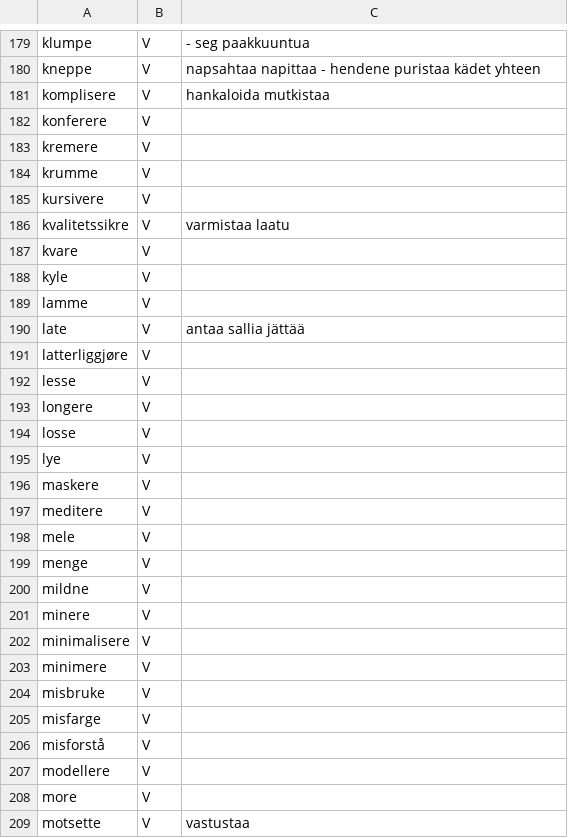
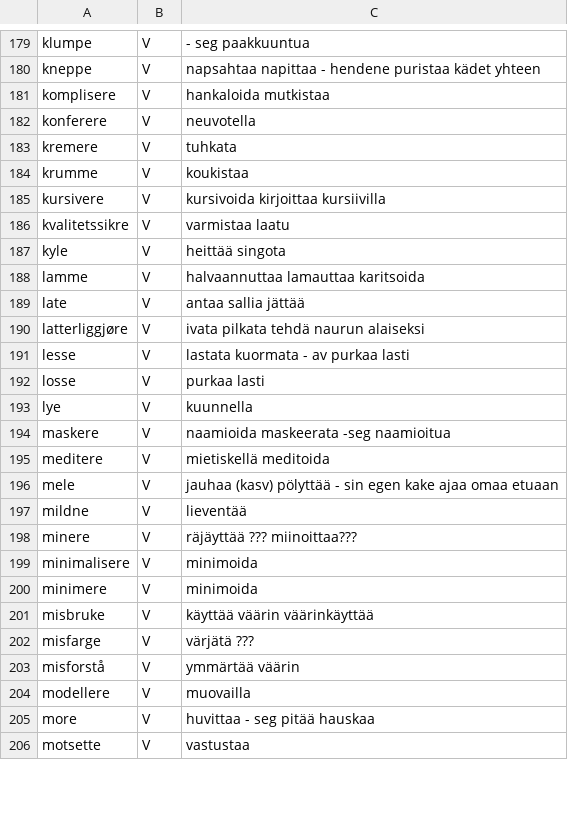
Before and after one commit to giellalt/term-sme-x-nursing, a CSV file: materiale/norsk/geriatrisk_sykepleie/geriatrisk_v_missing.csv, drawn as a sheet; only a part is shown, gaps mark what is left out; the diff covers the shown part only.

Commit message:
Lagt til finske ord og termer.

```diff
--- a/materiale/norsk/geriatrisk_sykepleie/geriatrisk_v_missing.csv
+++ b/materiale/norsk/geriatrisk_sykepleie/geriatrisk_v_missing.csv
@@ -181,29 +181,26 @@ kneppe	V	napsahtaa   napittaa    - hendene puristaa kädet yhteen
 komplisere	V	hankaloida  mutkistaa
-konferere	V	
-kremere	V	
-krumme	V	
-kursivere	V	
+konferere	V	neuvotella
+kremere	V	tuhkata
+krumme	V	koukistaa
+kursivere	V	kursivoida  kirjoittaa kursiivilla
 kvalitetssikre	V	varmistaa laatu
-kvare	V	
-kyle	V	
-lamme	V	
+kyle	V	heittää singota
+lamme	V	halvaannuttaa   lamauttaa   karitsoida
 late	V	antaa   sallia  jättää
-latterliggjøre	V	
-lesse	V	
-longere	V	
-losse	V	
-lye	V	
-maskere	V	
-meditere	V	
-mele	V	
-menge	V	
-mildne	V	
-minere	V	
-minimalisere	V	
-minimere	V	
-misbruke	V	
-misfarge	V	
-misforstå	V	
-modellere	V	
-more	V	
+latterliggjøre	V	ivata   pilkata tehdä naurun alaiseksi
+lesse	V	lastata kuormata    - av purkaa lasti
+losse	V	purkaa lasti
+lye	V	kuunnella
+maskere	V	naamioida   maskeerata  -seg naamioitua
+meditere	V	mietiskellä meditoida
+mele	V	jauhaa  (kasv) pölyttää - sin egen kake ajaa omaa etuaan
+mildne	V	lieventää
+minere	V	räjäyttää           ??? miinoittaa???
+minimalisere	V	minimoida
+minimere	V	minimoida
+misbruke	V	käyttää väärin  väärinkäyttää
+misfarge	V	värjätä         ???
+misforstå	V	ymmärtää väärin
+modellere	V	muovailla
+more	V	huvittaa    - seg pitää hauskaa
 motsette	V	vastustaa
```
Also changed, not shown: 1 added row, 2 removed rows and 52 edited cells elsewhere in this file.
